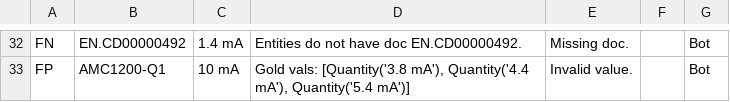
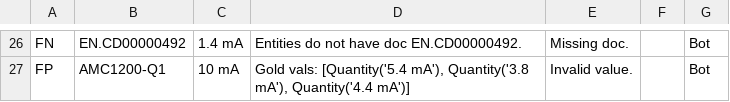
Before and after one commit to lukehsiao/tecs-hardware-kbc, a CSV file: hack/opamps/analysis/current_analysis_discrepancies.csv, drawn as a sheet; only a part is shown, gaps mark what is left out; addresses are those after the commit; the diff covers the shown part only; the diff names each change by its address in the sheet, - before the commit and + after, or states it on an @@ line.

```diff
--- a/hack/opamps/analysis/current_analysis_discrepancies.csv
+++ b/hack/opamps/analysis/current_analysis_discrepancies.csv
-D27: Gold vals: [Quantity('3.8 mA'), Quantity('4.4 mA'), Quantity('5.4 mA')]
+D27: Gold vals: [Quantity('5.4 mA'), Quantity('3.8 mA'), Quantity('4.4 mA')]
```
Also changed, not shown: 3 added rows, 9 removed rows, 4 moved rows and 5 edited cells elsewhere in this file, hack/opamps/analysis/current_digikey_discrepancies.csv, hack/opamps/analysis/gain_analysis_discrepancies.csv, 5 other files.
